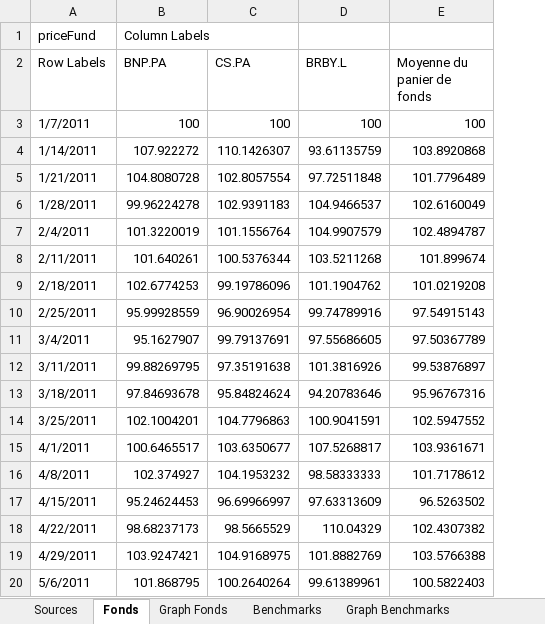
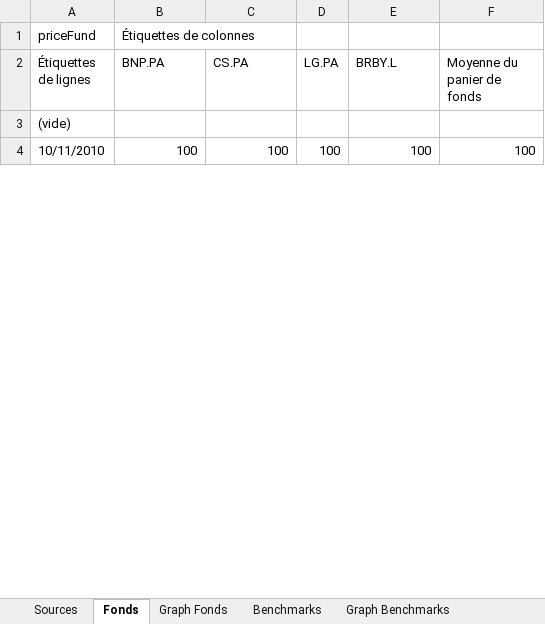
Before and after one commit to nyknghi/bi-finance, an Excel workbook: Projet Dauphine-BI/dataSource/Reporting.xlsx, sheet Fonds, drawn as a sheet; only a part is shown; values as stored, in another font and other column widths than the file's, no borders; removed rows and columns are numbered as before the commit, all else as after; the diff covers the shown part only; the diff names each change by its address in the sheet, - before the commit and + after, or states it on an @@ line.

```diff
--- a/Projet Dauphine-BI/dataSource/Reporting.xlsx (sheet Fonds)
+++ b/Projet Dauphine-BI/dataSource/Reporting.xlsx (sheet Fonds)
-column A (Row Labels), row 1: priceFund; row 3: 1/7/2011
+column A (Étiquettes de lignes), row 1: priceFund; row 4: 10/11/2010
+column D (LG.PA), row 4: 100
-B1 (BNP.PA): Column Labels
+B1 (BNP.PA): Étiquettes de colonnes
+row 3: (vide)
-row 4: 1/14/2011 | 107.922272 | 110.1426307 | 93.61135759 | 103.8920868
-row 5: 1/21/2011 | 104.8080728 | 102.8057554 | 97.72511848 | 101.7796489
-row 6: 1/28/2011 | 99.96224278 | 102.9391183 | 104.9466537 | 102.6160049
-row 7: 2/4/2011 | 101.3220019 | 101.1556764 | 104.9907579 | 102.4894787
-row 8: 2/11/2011 | 101.640261 | 100.5376344 | 103.5211268 | 101.899674
-row 9: 2/18/2011 | 102.6774253 | 99.19786096 | 101.1904762 | 101.0219208
-row 10: 2/25/2011 | 95.99928559 | 96.90026954 | 99.74789916 | 97.54915143
-row 11: 3/4/2011 | 95.1627907 | 99.79137691 | 97.55686605 | 97.50367789
-row 12: 3/11/2011 | 99.88269795 | 97.35191638 | 101.3816926 | 99.53876897
-row 13: 3/18/2011 | 97.84693678 | 95.84824624 | 94.20783646 | 95.96767316
-row 14: 3/25/2011 | 102.1004201 | 104.7796863 | 100.9041591 | 102.5947552
-row 15: 4/1/2011 | 100.6465517 | 103.6350677 | 107.5268817 | 103.9361671
-row 16: 4/8/2011 | 102.374927 | 104.1953232 | 98.58333333 | 101.7178612
-row 17: 4/15/2011 | 95.24624453 | 96.69966997 | 97.63313609 | 96.5263502
-row 18: 4/22/2011 | 98.68237173 | 98.5665529 | 110.04329 | 102.4307382
-row 19: 4/29/2011 | 103.9247421 | 104.9168975 | 101.8882769 | 103.5766388
-row 20: 5/6/2011 | 101.868795 | 100.2640264 | 99.61389961 | 100.5822403
```
Also changed, not shown: 78 added rows and 44 removed rows elsewhere in this sheet, sheet Sources, charts or pictures.
